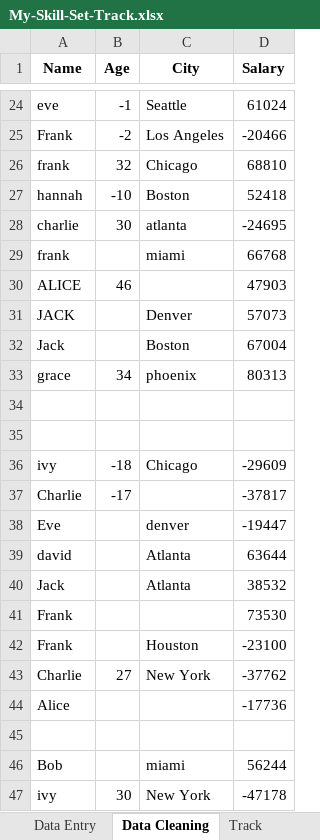
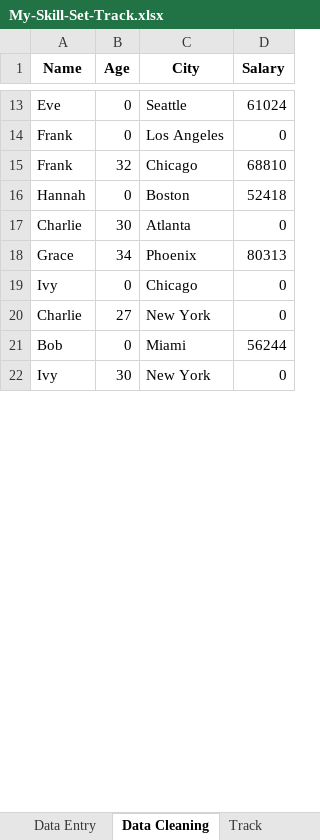
Before and after one commit to RealHaroon/Data-Analytics, an Excel workbook: Excel/My-Skill-Set-Track.xlsx, sheet Data Cleaning, drawn as a sheet; only a part is shown, gaps mark what is left out; values as stored, in another font and other column widths than the file's, no borders; removed rows and columns are numbered as before the commit, all else as after; the diff covers the shown part only; the diff names each change by its address in the sheet, - before the commit and + after, or states it on an @@ line.

Commit message:
Learning Data Cleaning ( 26-7-2025 )

```diff
--- a/Excel/My-Skill-Set-Track.xlsx (sheet Data Cleaning)
+++ b/Excel/My-Skill-Set-Track.xlsx (sheet Data Cleaning)
-A13 (Name): eve
+A13 (Name): Eve
-B13 (Age): -1
+B13 (Age): 0
-B14 (Age): -2
+B14 (Age): 0
-D14 (Salary): -20466
+D14 (Salary): 0
-A15 (Name): frank
+A15 (Name): Frank
-A16 (Name): hannah
+A16 (Name): Hannah
-B16 (Age): -10
+B16 (Age): 0
-A17 (Name): charlie
+A17 (Name): Charlie
-C17 (City): atlanta
+C17 (City): Atlanta
-D17 (Salary): -24695
+D17 (Salary): 0
-row 29: frank |  | miami | 66768
-row 30: ALICE | 46 |  | 47903
-row 31: JACK |  | Denver | 57073
-row 32: Jack |  | Boston | 67004
-A18 (Name): grace
+A18 (Name): Grace
-C18 (City): phoenix
+C18 (City): Phoenix
-row 19: (empty)
+row 19: Ivy | 0 | Chicago | 0
-row 35: (empty)
-row 36: ivy | -18 | Chicago | -29609
-row 37: Charlie | -17 |  | -37817
-row 38: Eve |  | denver | -19447
-row 39: david |  | Atlanta | 63644
-row 40: Jack |  | Atlanta | 38532
-row 41: Frank |  |  | 73530
-row 42: Frank |  | Houston | -23100
-D20 (Salary): -37762
+D20 (Salary): 0
-row 44: Alice |  |  | -17736
-row 45: (empty)
-B21 (Age): (empty)
+B21 (Age): 0
-C21 (City): miami
+C21 (City): Miami
-A22 (Name): ivy
+A22 (Name): Ivy
-D22 (Salary): -47178
+D22 (Salary): 0
```
Also changed, not shown: 2 added rows, 20 removed rows and 28 edited cells elsewhere in this sheet, sheet Track, sheet Shorcut Keys.
